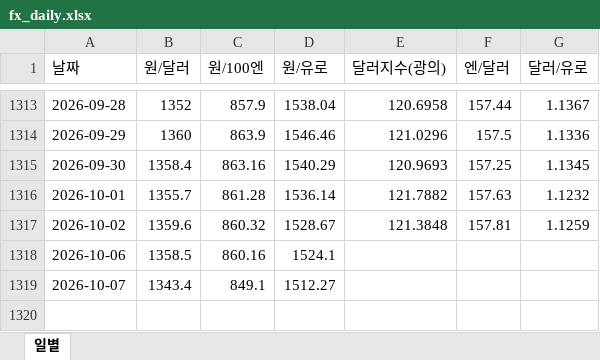
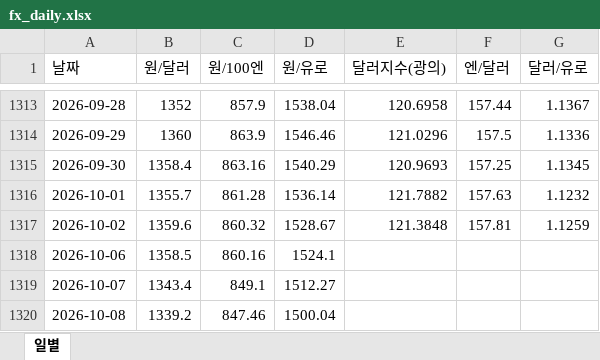
Before and after one commit to rhddyd12345678-blip/macro-econ-tracker, an Excel workbook: site/data/downloads/fx_daily.xlsx, sheet 일별, drawn as a sheet; only a part is shown, gaps mark what is left out; values as stored, in another font and other column widths than the file's, no borders; the diff names each change by its address in the sheet, - before the commit and + after, or states it on an @@ line.

```diff
--- a/site/data/downloads/fx_daily.xlsx (sheet 일별)
+++ b/site/data/downloads/fx_daily.xlsx (sheet 일별)
+row 1320: 2026-10-08 | 1339.2 | 847.46 | 1500.04
```
Also changed, not shown: site/data/downloads/france.xlsx, site/data/downloads/korea.xlsx, 19 other files.
